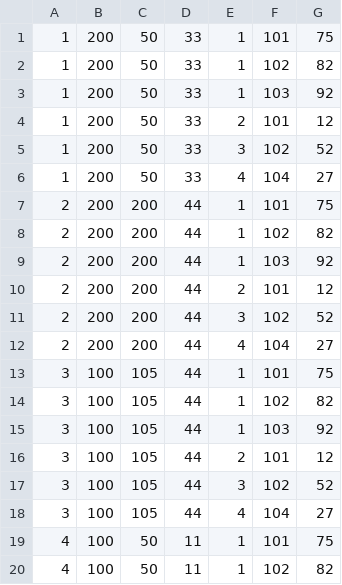
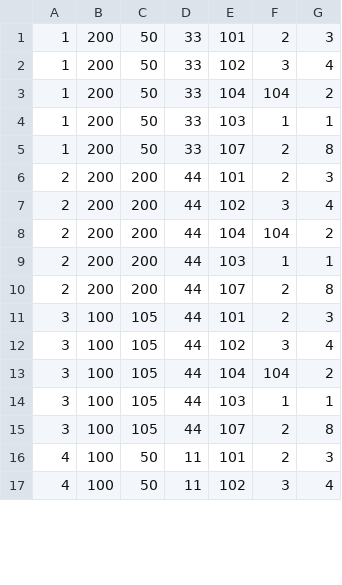
Before and after one commit to AshwinSH2000/BlazeDB, a CSV file: BlazeDB/samples/output/custom_query.csv, drawn as a sheet; only a part is shown; removed rows and columns are numbered as before the commit, all else as after; the diff covers the shown part only; the diff names each change by its address in the sheet, - before the commit and + after, or states it on an @@ line.

```diff
--- a/BlazeDB/samples/output/custom_query.csv
+++ b/BlazeDB/samples/output/custom_query.csv
-column E, rows 1-5: 1 | 1 | 1 | 2 | 3; rows 7-11: 1 | 1 | 1 | 2 | 3; rows 13-17: 1 | 1 | 1 | 2 | 3; rows 19-20: 1 | 1
+column F, rows 1-17: 2 | 3 | 104 | 1 | 2 | 2 | 3 | 104 | 1 | 2 | 2 | 3 | 104 | 1 | 2 | 2 | 3
-G1: 75
+G1: 3
-G2: 82
+G2: 4
-E3: 103
+E3: 104
-G3: 92
+G3: 2
-E4: 101
+E4: 103
-G4: 12
+G4: 1
-E5: 102
+E5: 107
-G5: 52
+G5: 8
-row 6: 1 | 200 | 50 | 33 | 4 | 104 | 27
-G6: 75
+G6: 3
-G7: 82
+G7: 4
-E8: 103
+E8: 104
-G8: 92
+G8: 2
-E9: 101
+E9: 103
-G9: 12
+G9: 1
-E10: 102
+E10: 107
-G10: 52
+G10: 8
-row 12: 2 | 200 | 200 | 44 | 4 | 104 | 27
-G11: 75
+G11: 3
-G12: 82
+G12: 4
-E13: 103
+E13: 104
-G13: 92
+G13: 2
-E14: 101
+E14: 103
-G14: 12
+G14: 1
-E15: 102
+E15: 107
-G15: 52
+G15: 8
-row 18: 3 | 100 | 105 | 44 | 4 | 104 | 27
-G16: 75
+G16: 3
-G17: 82
+G17: 4
```
Also changed, not shown: 3 removed rows and 22 edited cells elsewhere in this file, 5 other files.
